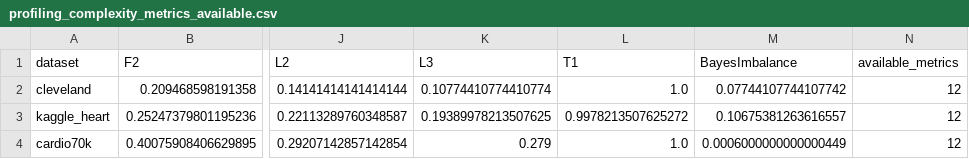
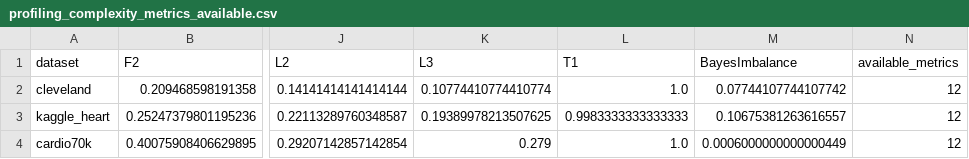
Before and after one commit to UA-Dissertation-Project-107449/FairXAI, a CSV file: notebooks/tables/cardiac/profiling_complexity_metrics_available.csv, drawn as a sheet; only a part is shown, gaps mark what is left out; the diff names each change by its address in the sheet, - before the commit and + after, or states it on an @@ line.

Commit message:
Refactor: Change output directory structure from 'results' to 'output' across multiple scripts and notebooks
- Updated paths in cardiac profiling notebook to reflect new output directory.
- Modified CSV files to align with updated output paths.
- Adjusted shell scripts to save results in the new output directory.
- Changed Python scripts for data loading, preprocessing, and profiling to use the new output structure.
- Updated experiment scripts to accommodate the new output directory for results and recommendations.
- Ensured consistency in output paths across all relevant modules and functions.

```diff
--- a/notebooks/tables/cardiac/profiling_complexity_metrics_available.csv
+++ b/notebooks/tables/cardiac/profiling_complexity_metrics_available.csv
-L3 (T1): 0.9978213507625272
+L3 (T1): 0.9983333333333333
```
Also changed, not shown: notebooks/tables/cardiac/profiling_dataset_difficulty_ranking.csv, notebooks/tables/cardiac/profiling_group_complexity_available.csv, 24 other files.
